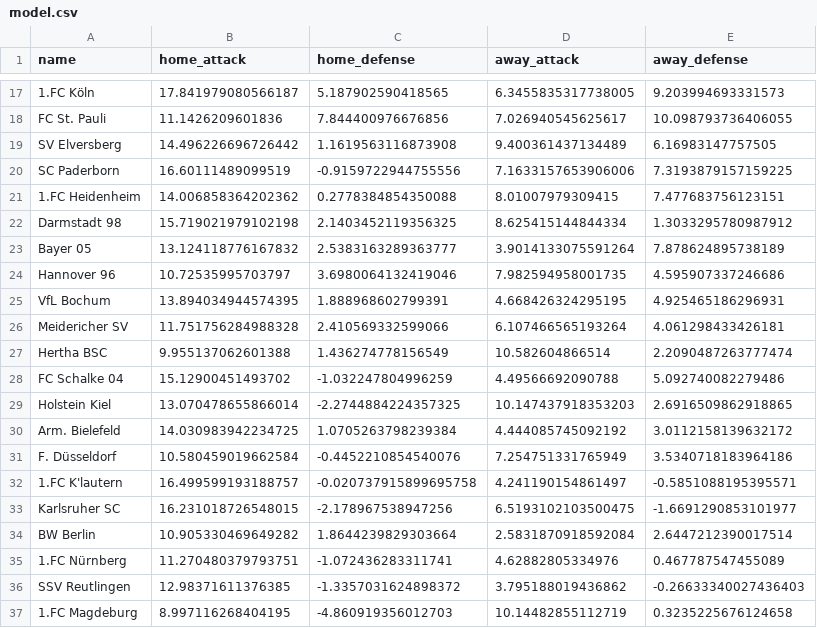
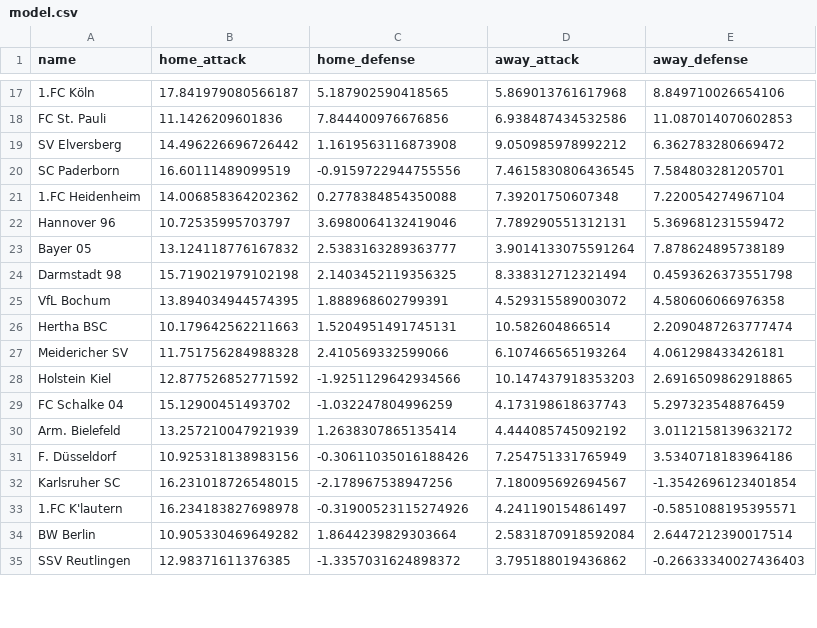
Before and after one commit to Nilsiraptor/BundesligaPredictor, a CSV file: model.csv, drawn as a sheet; only a part is shown, gaps mark what is left out; removed rows and columns are numbered as before the commit, all else as after; the diff covers the shown part only; the diff names each change by its address in the sheet, - before the commit and + after, or states it on an @@ line.

```diff
--- a/model.csv
+++ b/model.csv
-D17 (away_attack): 6.3455835317738005
+D17 (away_attack): 5.869013761617968
-E17 (away_defense): 9.203994693331573
+E17 (away_defense): 8.849710026654106
-D18 (away_attack): 7.026940545625617
+D18 (away_attack): 6.938487434532586
-E18 (away_defense): 10.098793736406055
+E18 (away_defense): 11.087014070602853
-D19 (away_attack): 9.400361437134489
+D19 (away_attack): 9.050985978992212
-E19 (away_defense): 6.16983147757505
+E19 (away_defense): 6.362783280669472
-D20 (away_attack): 7.1633157653906006
+D20 (away_attack): 7.4615830806436545
-E20 (away_defense): 7.3193879157159225
+E20 (away_defense): 7.584803281205701
-D21 (away_attack): 8.01007979309415
+D21 (away_attack): 7.39201750607348
-E21 (away_defense): 7.477683756123151
+E21 (away_defense): 7.220054274967104
-row 22: Darmstadt 98 | 15.719021979102198 | 2.1403452119356325 | 8.625415144844334 | 1.3033295780987912
+row 22: Hannover 96 | 10.72535995703797 | 3.6980064132419046 | 7.789290551312131 | 5.369681231559472
-row 24: Hannover 96 | 10.72535995703797 | 3.6980064132419046 | 7.982594958001735 | 4.595907337246686
+row 24: Darmstadt 98 | 15.719021979102198 | 2.1403452119356325 | 8.338312712321494 | 0.4593626373551798
-D25 (away_attack): 4.668426324295195
+D25 (away_attack): 4.529315589003072
-E25 (away_defense): 4.925465186296931
+E25 (away_defense): 4.580606066976358
+row 26: Hertha BSC | 10.179642562211663 | 1.5204951491745131 | 10.582604866514 | 2.2090487263777474
-row 27: Hertha BSC | 9.955137062601388 | 1.436274778156549 | 10.582604866514 | 2.2090487263777474
-row 28: FC Schalke 04 | 15.12900451493702 | -1.032247804996259 | 4.49566692090788 | 5.092740082279486
-B28 (home_attack): 13.070478655866014
+B28 (home_attack): 12.877526852771592
-C28 (home_defense): -2.2744884224357325
+C28 (home_defense): -1.9251129642934566
+row 29: FC Schalke 04 | 15.12900451493702 | -1.032247804996259 | 4.173198618637743 | 5.297323548876459
-B30 (home_attack): 14.030983942234725
+B30 (home_attack): 13.257210047921939
-C30 (home_defense): 1.0705263798239384
+C30 (home_defense): 1.2638307865135414
-B31 (home_attack): 10.580459019662584
+B31 (home_attack): 10.925318138983156
-C31 (home_defense): -0.4452210854540076
+C31 (home_defense): -0.30611035016188426
-row 32: 1.FC K'lautern | 16.499599193188757 | -0.020737915899695758 | 4.241190154861497 | -0.5851088195395571
-D32 (away_attack): 6.5193102103500475
+D32 (away_attack): 7.180095692694567
-E32 (away_defense): -1.6691290853101977
+E32 (away_defense): -1.3542696123401854
+row 33: 1.FC K'lautern | 16.234183827698978 | -0.31900523115274926 | 4.241190154861497 | -0.5851088195395571
-row 35: 1.FC Nürnberg | 11.270480379793751 | -1.072436283311741 | 4.62882805334976 | 0.467787547455089
-row 37: 1.FC Magdeburg | 8.997116268404195 | -4.860919356012703 | 10.14482855112719 | 0.3235225676124658
```
Also changed, not shown: 7 added rows, 5 removed rows and 30 edited cells elsewhere in this file, 5 other files.
